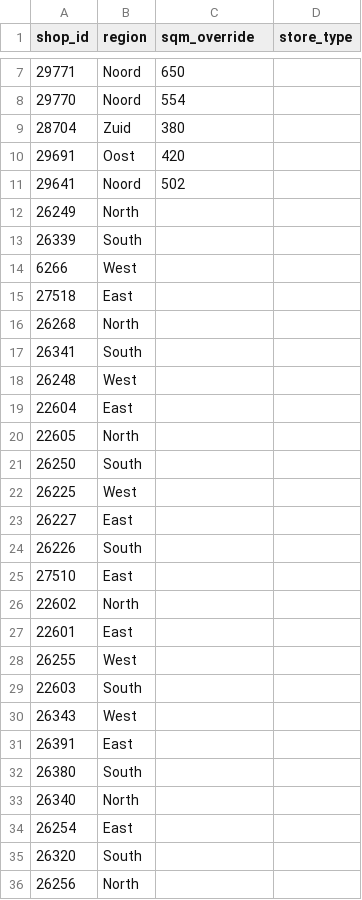
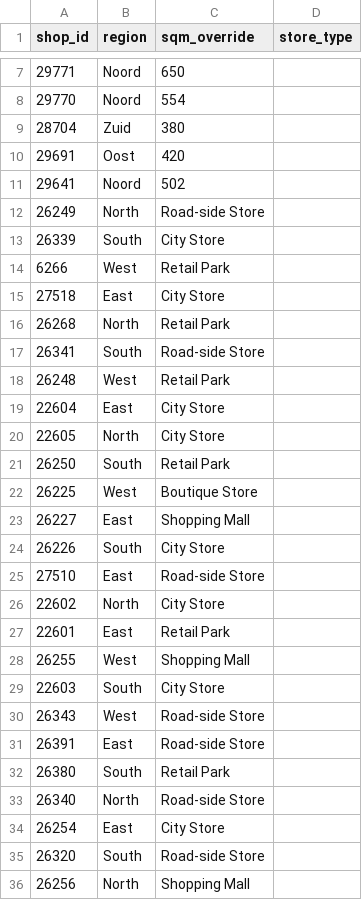
Before and after one commit to pfm-mvp/retail-suite-tool, a CSV file: data/regions.csv, drawn as a sheet; only a part is shown, gaps mark what is left out.

Commit message:
Add store types to regions in CSV file

```diff
--- a/data/regions.csv
+++ b/data/regions.csv
@@ -11,26 +11,26 @@ shop_id;region;sqm_override;store_type
 29641;Noord;502;
-26249;North;;
-26339;South;;
-6266;West;;
-27518;East;;
-26268;North;;
-26341;South;;
-26248;West;;
-22604;East;;
-22605;North;;
-26250;South;;
-26225;West;;
-26227;East;;
-26226;South;;
-27510;East;;
-22602;North;;
-22601;East;;
-26255;West;;
-22603;South;;
-26343;West;;
-26391;East;;
-26380;South;;
-26340;North;;
-26254;East;;
-26320;South;;
-26256;North;;
+26249;North;Road-side Store;
+26339;South;City Store;
+6266;West;Retail Park;
+27518;East;City Store;
+26268;North;Retail Park;
+26341;South;Road-side Store;
+26248;West;Retail Park;
+22604;East;City Store;
+22605;North;City Store;
+26250;South;Retail Park;
+26225;West;Boutique Store;
+26227;East;Shopping Mall;
+26226;South;City Store;
+27510;East;Road-side Store;
+22602;North;City Store;
+22601;East;Retail Park;
+26255;West;Shopping Mall;
+22603;South;City Store;
+26343;West;Road-side Store;
+26391;East;Road-side Store;
+26380;South;Retail Park;
+26340;North;Road-side Store;
+26254;East;City Store;
+26320;South;Road-side Store;
+26256;North;Shopping Mall;
```
